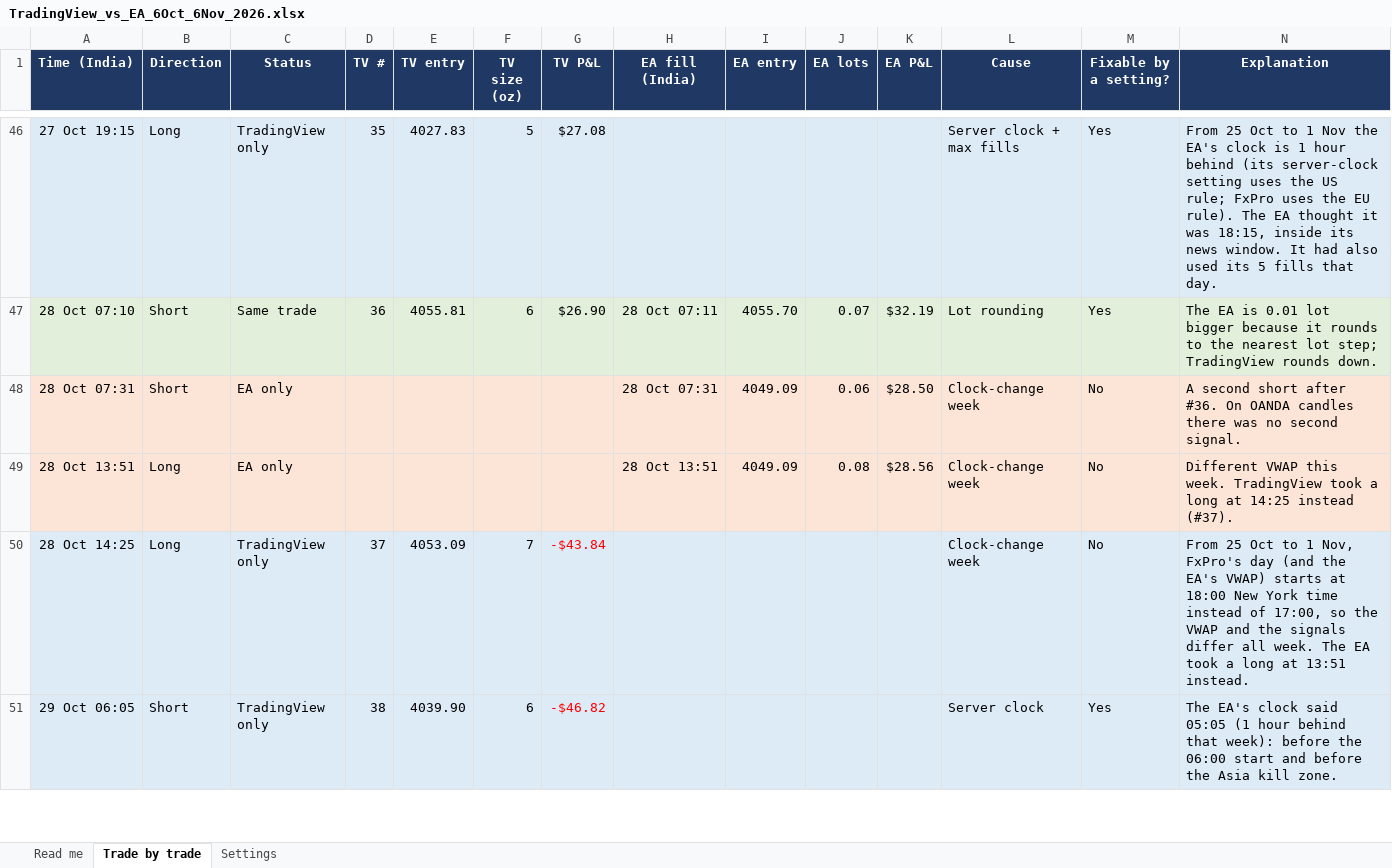
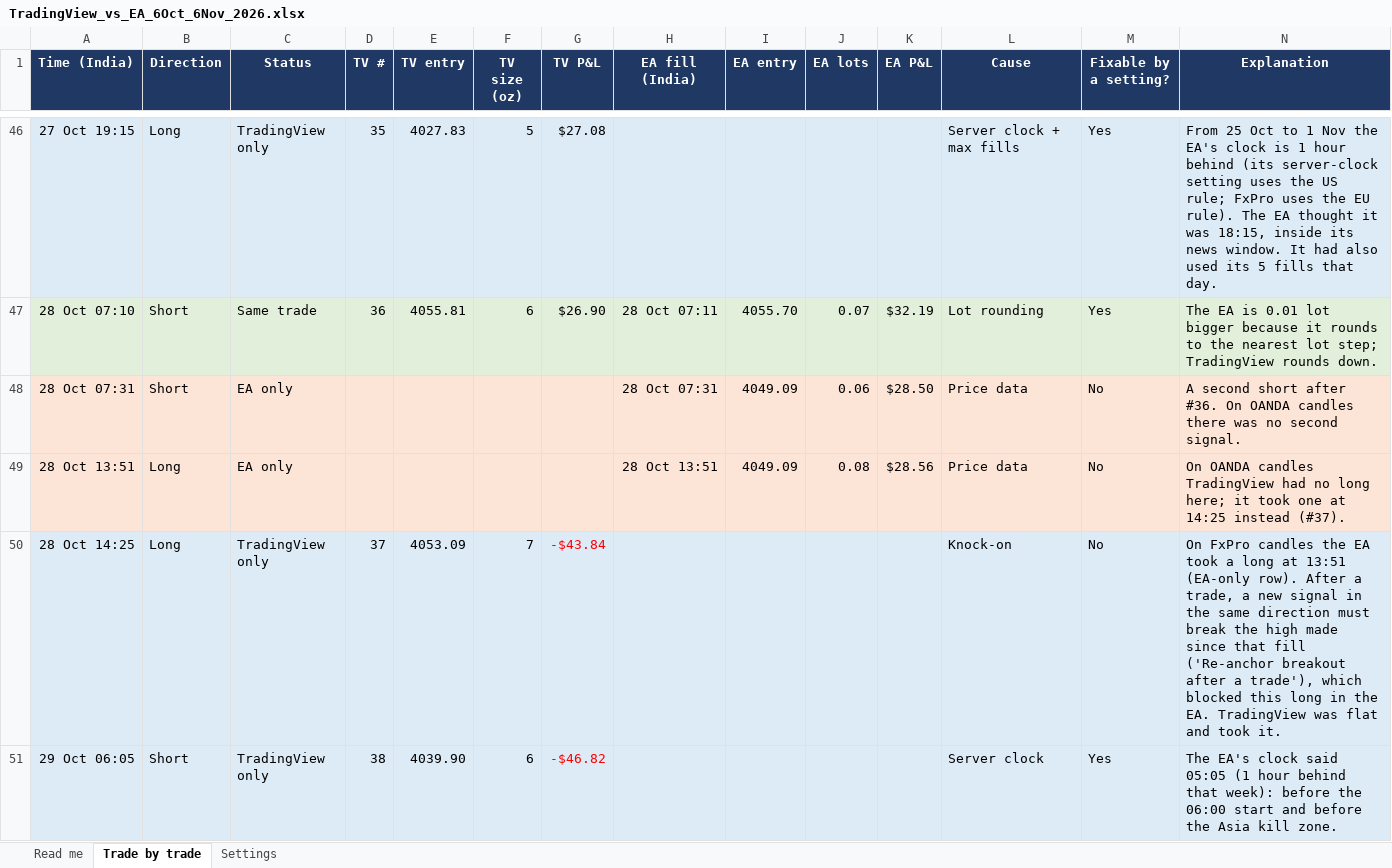
Before and after one commit to CoderEnthraX/Bank-Loan-Report, an Excel workbook: Research/deliverables/TradingView_vs_EA_6Oct_6Nov_2026.xlsx, sheet Trade by trade, drawn as a sheet; only a part is shown, gaps mark what is left out; values as stored, in another font and other column widths than the file's, no borders; charts and pictures not drawn; the diff covers the shown part only; the diff names each change by its address in the sheet, - before the commit and + after, or states it on an @@ line.

```diff
--- a/Research/deliverables/TradingView_vs_EA_6Oct_6Nov_2026.xlsx (sheet Trade by trade)
+++ b/Research/deliverables/TradingView_vs_EA_6Oct_6Nov_2026.xlsx (sheet Trade by trade)
-L48:L49 (Cause): Clock-change week
+L48:L49 (Cause): Price data
-N49 (Explanation): Different VWAP this week. TradingView took a long at 14:25…
+N49 (Explanation): On OANDA candles TradingView had no long here; it took one at 14:25…
-L50 (Cause): Clock-change week
+L50 (Cause): Knock-on
-N50 (Explanation): From 25 Oct to 1 Nov, FxPro's day (and the EA's VWAP) starts at 18:00 New York time instead of 17:00, so the VWAP and the signals differ all week. The EA took a long at 13:51 instead.
+N50 (Explanation): On FxPro candles the EA took a long at 13:51 (EA-only row). After a trade, a new signal in the same direction must break the high made since that fill ('Re-anchor breakout after a trade'), which blocked this long in the EA. TradingView was flat and took it.
```
Also changed, not shown: 8 edited cells elsewhere in this sheet, sheet Read me, 49 other files.
